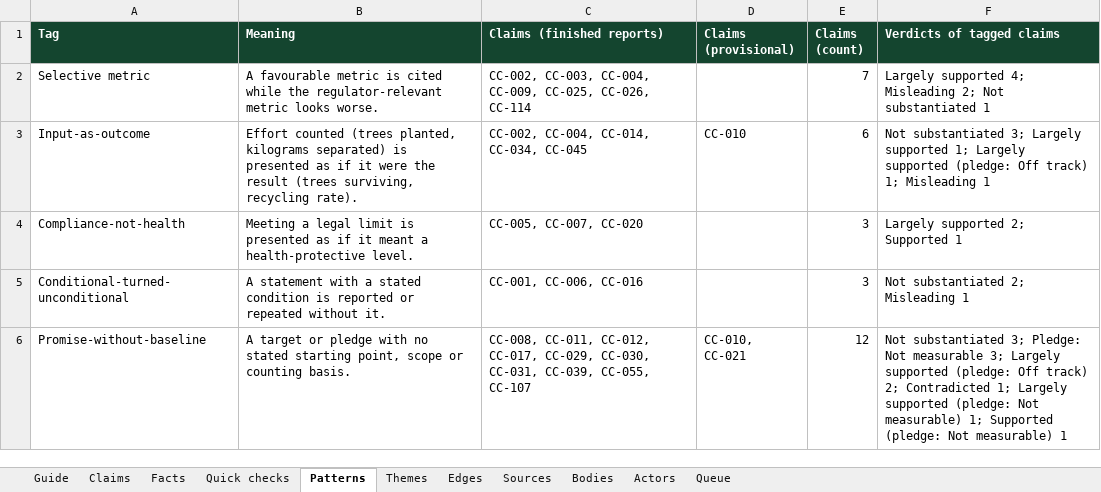
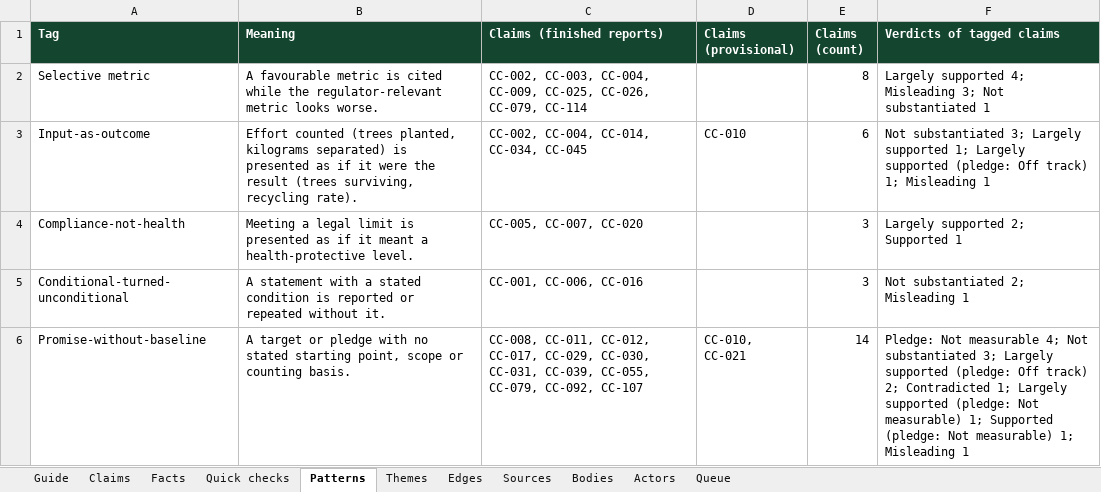
Before and after one commit to leandergrech/Mizien, an Excel workbook: data/candidates.xlsx, sheet Patterns, drawn as a sheet; values as stored, in another font and other column widths than the file's, no borders; the diff names each change by its address in the sheet, - before the commit and + after, or states it on an @@ line.

```diff
--- a/data/candidates.xlsx (sheet Patterns)
+++ b/data/candidates.xlsx (sheet Patterns)
-C2 (Claims (finished reports)): …CC-025, CC-026, CC-114
+C2 (Claims (finished reports)): …CC-025, CC-026, CC-079, CC-114
-E2 (Claims (count)): 7
+E2 (Claims (count)): 8
-F2 (Verdicts of tagged claims): …4; Misleading 2; Not substantiated…
+F2 (Verdicts of tagged claims): …4; Misleading 3; Not substantiated…
-C6 (Claims (finished reports)): …CC-039, CC-055, CC-107
+C6 (Claims (finished reports)): …CC-039, CC-055, CC-079, CC-092, CC-107
-E6 (Claims (count)): 12
+E6 (Claims (count)): 14
-F6 (Verdicts of tagged claims): Not substantiated 3; Pledge: Not measurable 3; Largely supported (pledge: Off track) 2; Contradicted 1; Largely supported (pledge: Not measurable) 1; Supported (pledge: Not measurable) 1
+F6 (Verdicts of tagged claims): Pledge: Not measurable 4; Not substantiated 3; Largely supported (pledge: Off track) 2; Contradicted 1; Largely supported (pledge: Not measurable) 1; Supported (pledge: Not measurable) 1; Misleading 1
```
Also changed, not shown: sheet Facts, sheet Sources, sheet Claims, sheet Edges, sheet Actors, sheet Themes, 2 more sheets, 1 other file.
